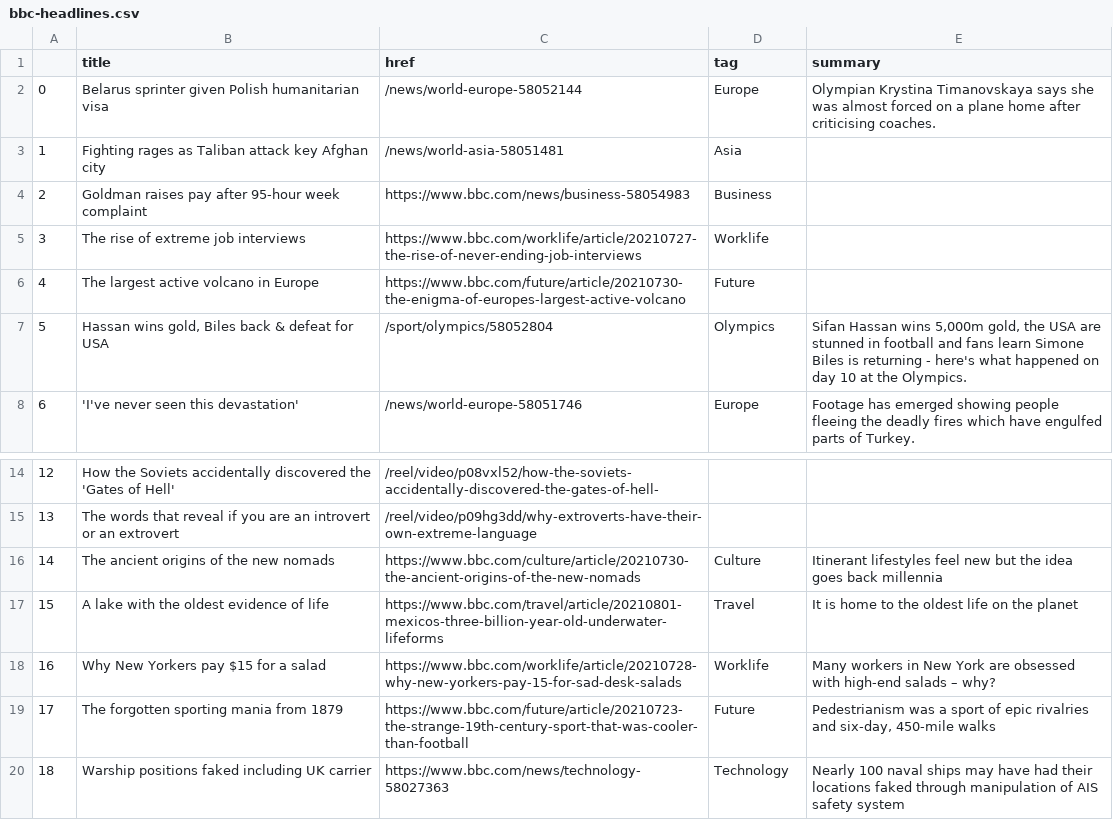
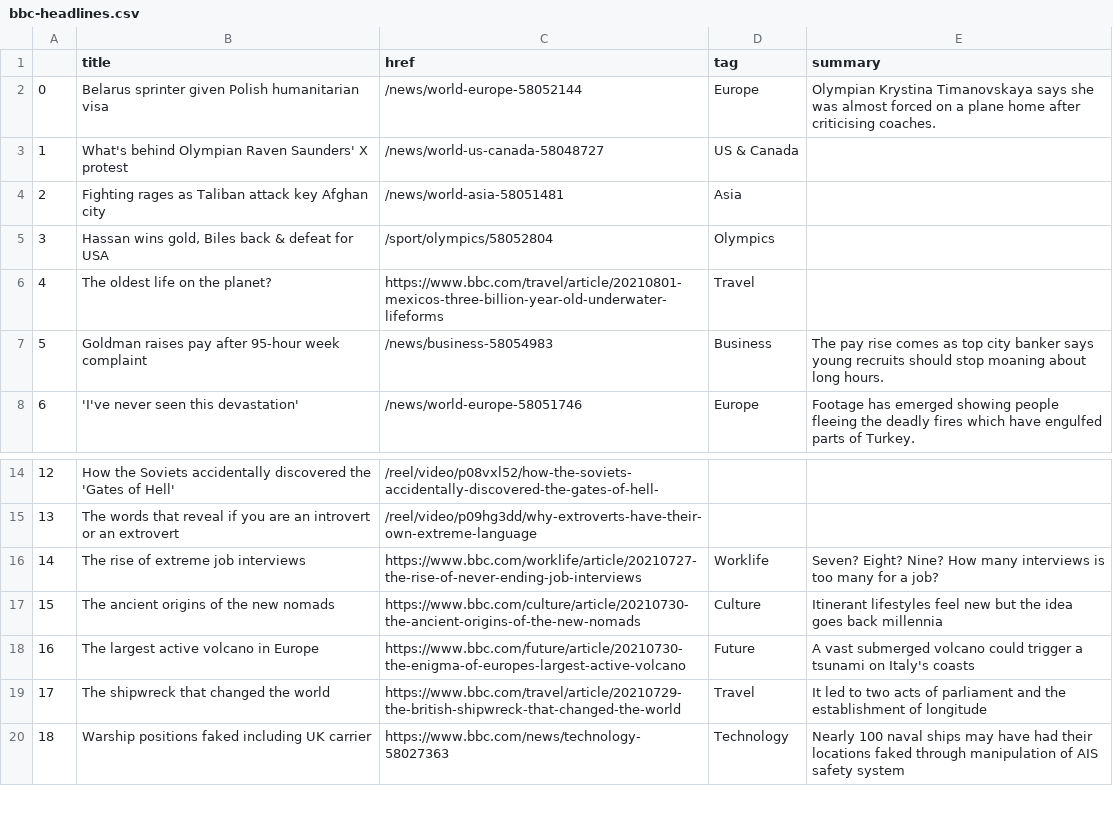
Before and after one commit to kgrumke/automatic-scraper, a CSV file: bbc-headlines.csv, drawn as a sheet; only a part is shown, gaps mark what is left out.

```diff
--- a/bbc-headlines.csv
+++ b/bbc-headlines.csv
@@ -2,7 +2,7 @@
 0,Belarus sprinter given Polish humanitarian visa,/news/world-europe-58052144,Europe,Olympian Krystina Timanovskaya says she was almost forced on a plane home after criticising coaches.
-1,Fighting rages as Taliban attack key Afghan city,/news/world-asia-58051481,Asia,
-2,Goldman raises pay after 95-hour week complaint,https://www.bbc.com/news/business-58054983,Business,
-3,The rise of extreme job interviews,https://www.bbc.com/worklife/article/20210727-the-rise-of-never-ending-job-interviews,Worklife,
-4,The largest active volcano in Europe,https://www.bbc.com/future/article/20210730-the-enigma-of-europes-largest-active-volcano,Future,
-5,"Hassan wins gold, Biles back & defeat for USA",/sport/olympics/58052804,Olympics,"Sifan Hassan wins 5,000m gold, the USA are stunned in football and fans learn Simone Biles is returning - here's what happened on day 10 at the Olympics."
+1,What's behind Olympian Raven Saunders' X protest,/news/world-us-canada-58048727,US & Canada,
+2,Fighting rages as Taliban attack key Afghan city,/news/world-asia-58051481,Asia,
+3,"Hassan wins gold, Biles back & defeat for USA",/sport/olympics/58052804,Olympics,
+4,The oldest life on the planet?,https://www.bbc.com/travel/article/20210801-mexicos-three-billion-year-old-underwater-lifeforms,Travel,
+5,Goldman raises pay after 95-hour week complaint,/news/business-58054983,Business,The pay rise comes as top city banker says young recruits should stop moaning about long hours.
 6,'I've never seen this devastation',/news/world-europe-58051746,Europe,Footage has emerged showing people fleeing the deadly fires which have engulfed parts of Turkey.
@@ -15,6 +15,6 @@
 13,The words that reveal if you are an introvert or an extrovert,/reel/video/p09hg3dd/why-extroverts-have-their-own-extreme-language,,
-14,The ancient origins of the new nomads,https://www.bbc.com/culture/article/20210730-the-ancient-origins-of-the-new-nomads,Culture,Itinerant lifestyles feel new but the idea goes back millennia
-15,A lake with the oldest evidence of life,https://www.bbc.com/travel/article/20210801-mexicos-three-billion-year-old-underwater-lifeforms,Travel,It is home to the oldest life on the planet
-16,Why New Yorkers pay $15 for a salad,https://www.bbc.com/worklife/article/20210728-why-new-yorkers-pay-15-for-sad-desk-salads,Worklife,Many workers in New York are obsessed with high-end salads – why?
-17,The forgotten sporting mania from 1879,https://www.bbc.com/future/article/20210723-the-strange-19th-century-sport-that-was-cooler-than-football,Future,"Pedestrianism was a sport of epic rivalries and six-day, 450-mile walks"
+14,The rise of extreme job interviews,https://www.bbc.com/worklife/article/20210727-the-rise-of-never-ending-job-interviews,Worklife,Seven? Eight? Nine? How many interviews is too many for a job?
+15,The ancient origins of the new nomads,https://www.bbc.com/culture/article/20210730-the-ancient-origins-of-the-new-nomads,Culture,Itinerant lifestyles feel new but the idea goes back millennia
+16,The largest active volcano in Europe,https://www.bbc.com/future/article/20210730-the-enigma-of-europes-largest-active-volcano,Future,A vast submerged volcano could trigger a tsunami on Italy's coasts
+17,The shipwreck that changed the world,https://www.bbc.com/travel/article/20210729-the-british-shipwreck-that-changed-the-world,Travel,It led to two acts of parliament and the establishment of longitude
 18,Warship positions faked including UK carrier,https://www.bbc.com/news/technology-58027363,Technology,Nearly 100 naval ships may have had their locations faked through manipulation of AIS safety system
```
